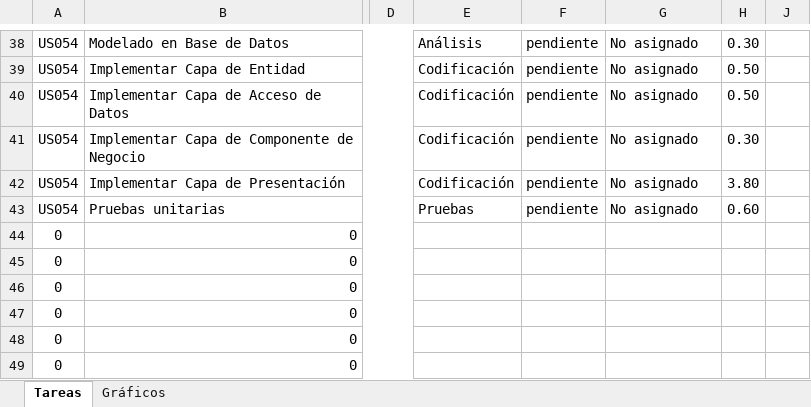
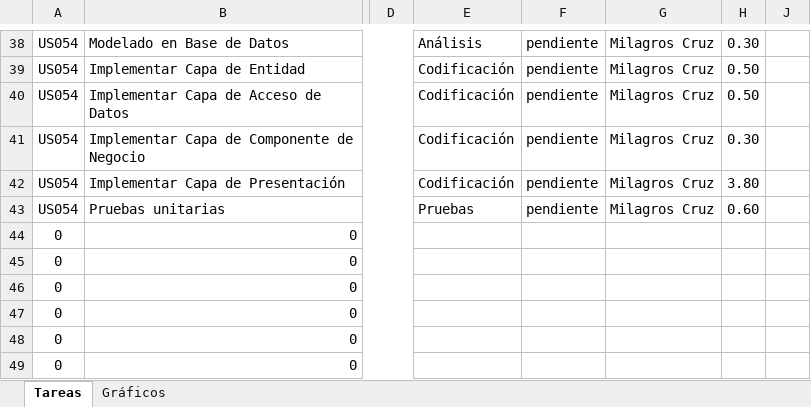
Before and after one commit to lokocharry/sisppafut, an Excel workbook: Documentos/SISPPAFUT - Sprint 5.xlsx, sheet Tareas, drawn as a sheet; only a part is shown, gaps mark what is left out; values as stored, in another font and other column widths than the file's, no borders; conditional formats not drawn; the diff covers the shown part only; the diff names each change by its address in the sheet, - before the commit and + after, or states it on an @@ line.

```diff
--- a/Documentos/SISPPAFUT - Sprint 5.xlsx (sheet Tareas)
+++ b/Documentos/SISPPAFUT - Sprint 5.xlsx (sheet Tareas)
-G38:G43: No asignado
+G38:G43: Milagros Cruz
```
Also changed, not shown: 28 edited cells elsewhere in this sheet, charts or pictures.
